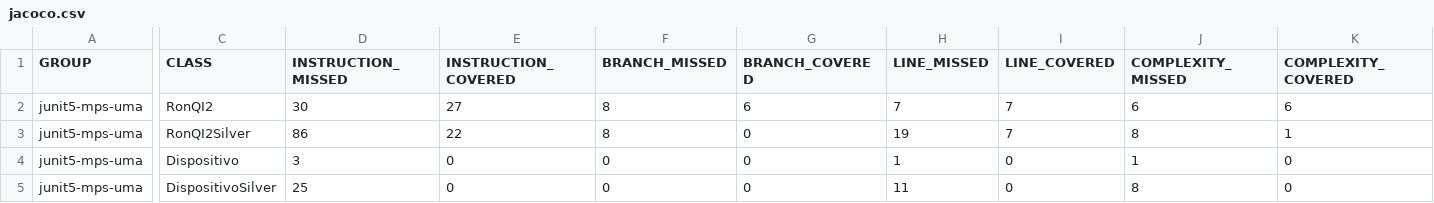
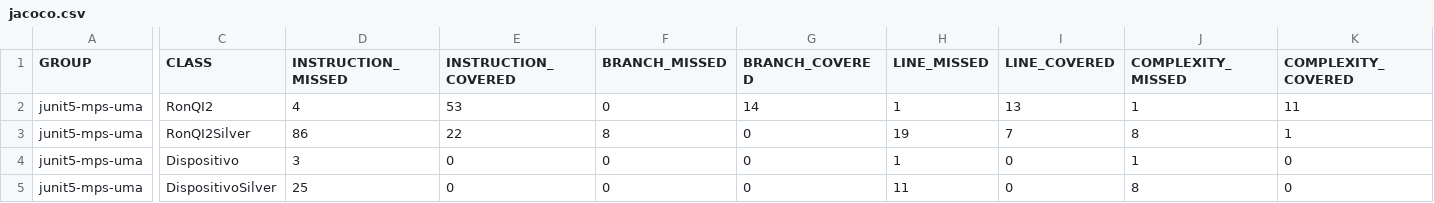
Before and after one commit to j3sus9/Practicas-MantenimientoYPruebasDelSoftware, a CSV file: Practica3/target/site/jacoco/jacoco.csv, drawn as a sheet; only a part is shown, gaps mark what is left out; the diff covers the shown part only; the diff names each change by its address in the sheet, - before the commit and + after, or states it on an @@ line.

```diff
--- a/Practica3/target/site/jacoco/jacoco.csv
+++ b/Practica3/target/site/jacoco/jacoco.csv
-D2 (INSTRUCTION_MISSED): 30
+D2 (INSTRUCTION_MISSED): 4
-E2 (INSTRUCTION_COVERED): 27
+E2 (INSTRUCTION_COVERED): 53
-F2 (BRANCH_MISSED): 8
+F2 (BRANCH_MISSED): 0
-G2 (BRANCH_COVERED): 6
+G2 (BRANCH_COVERED): 14
-H2 (LINE_MISSED): 7
+H2 (LINE_MISSED): 1
-I2 (LINE_COVERED): 7
+I2 (LINE_COVERED): 13
-J2 (COMPLEXITY_MISSED): 6
+J2 (COMPLEXITY_MISSED): 1
-K2 (COMPLEXITY_COVERED): 6
+K2 (COMPLEXITY_COVERED): 11
```
Also changed, not shown: 2 edited cells elsewhere in this file, 21 other files.
